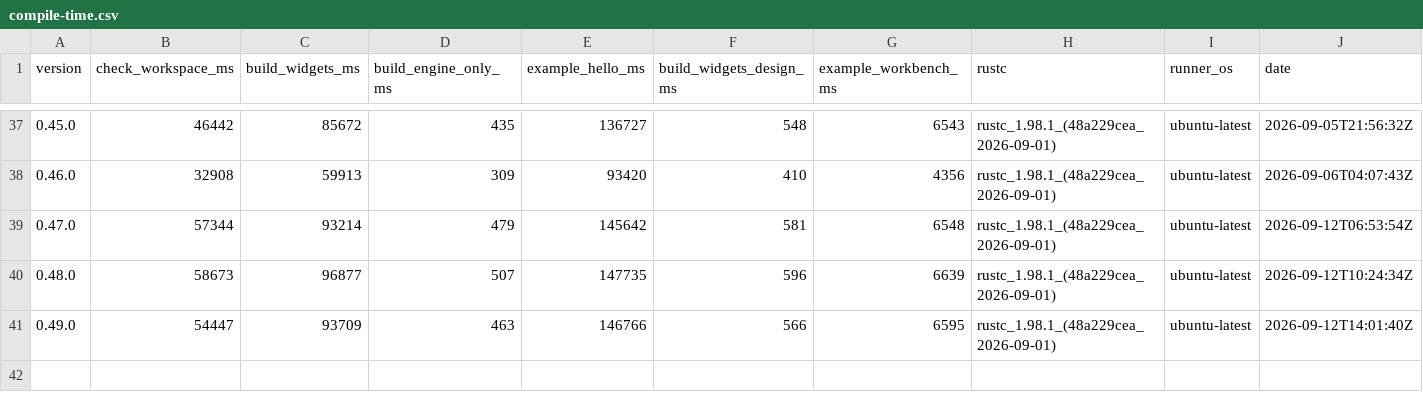
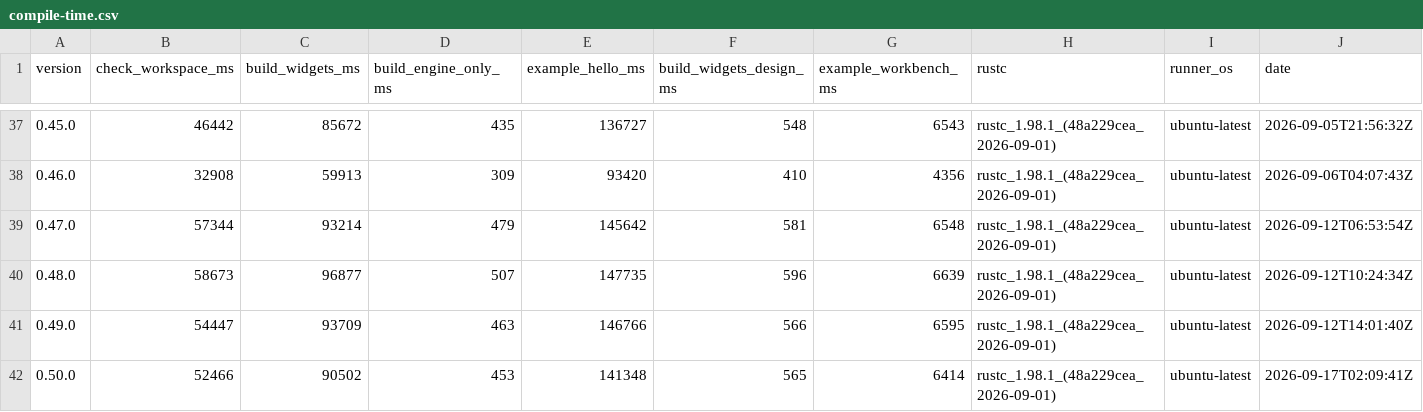
Before and after one commit to nabbisen/snora, a CSV file: docs/src/reference/build-cost-budget/compile-time.csv, drawn as a sheet; only a part is shown, gaps mark what is left out; rows hold the shown columns only; the diff names each change by its address in the sheet, - before the commit and + after, or states it on an @@ line.

```diff
--- a/docs/src/reference/build-cost-budget/compile-time.csv
+++ b/docs/src/reference/build-cost-budget/compile-time.csv
+row 42: 0.50.0 | 52466 | 90502 | 453 | 141348 | 565 | 6414 | rustc_1.98.1_(48a229cea_2026-09-01) | ubuntu-latest | 2026-09-17T02:09:41Z
```
